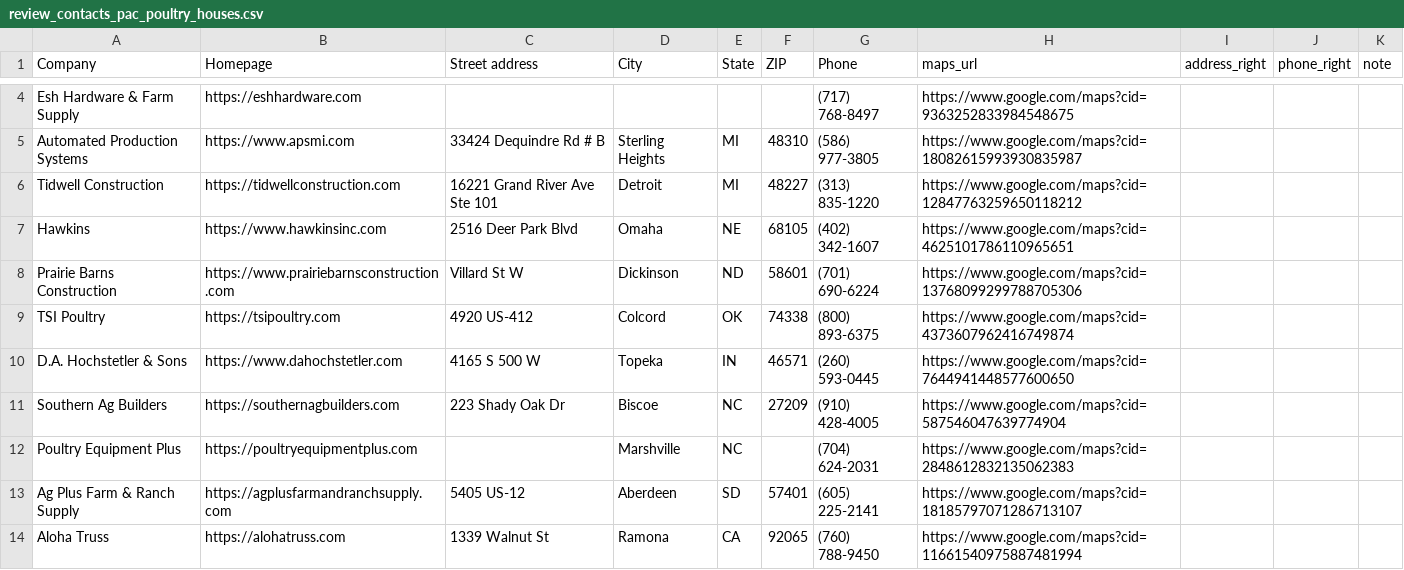
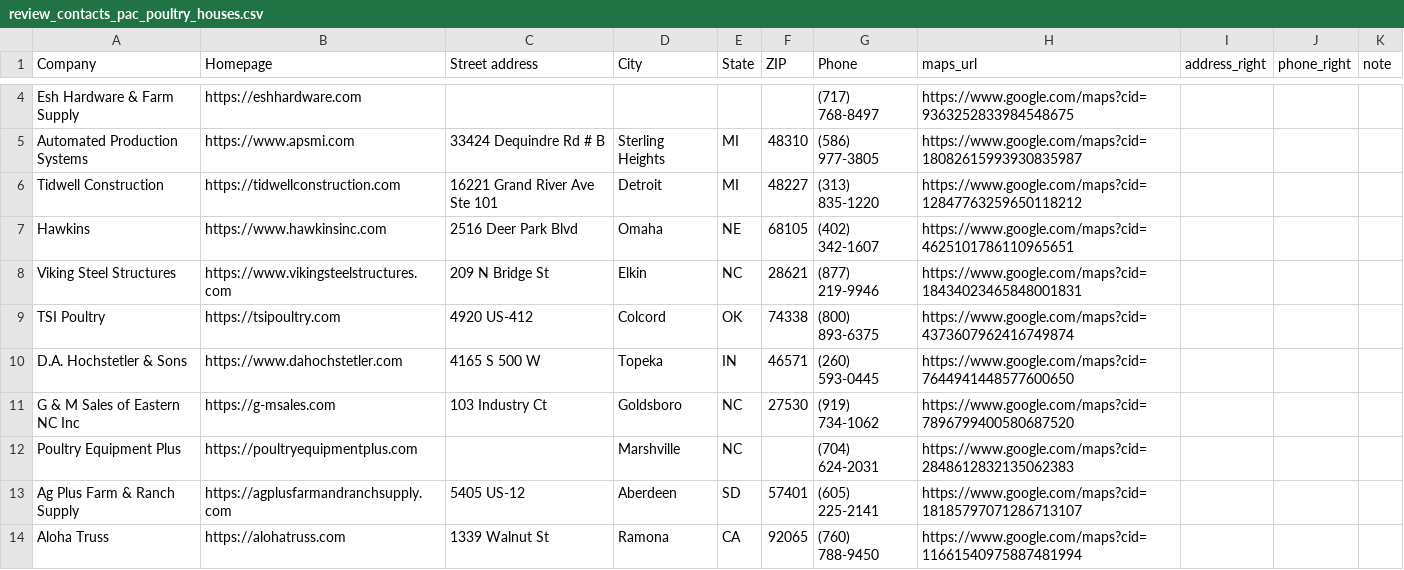
Before and after one commit to wintech-inc/oep.signal.core, a CSV file: eval/review_contacts_pac_poultry_houses.csv, drawn as a sheet; only a part is shown, gaps mark what is left out; removed rows and columns are numbered as before the commit, all else as after; the diff covers the shown part only; the diff names each change by its address in the sheet, - before the commit and + after, or states it on an @@ line.

```diff
--- a/eval/review_contacts_pac_poultry_houses.csv
+++ b/eval/review_contacts_pac_poultry_houses.csv
-row 8: Prairie Barns Construction | https://www.prairiebarnsconstruction.com | Villard St W | Dickinson | ND | 58601 | (701) 690-6224 | https://www.google.com/maps?cid=13768099299788705306
+row 8: Viking Steel Structures | https://www.vikingsteelstructures.com | 209 N Bridge St | Elkin | NC | 28621 | (877) 219-9946 | https://www.google.com/maps?cid=18434023465848001831
-row 11: Southern Ag Builders | https://southernagbuilders.com | 223 Shady Oak Dr | Biscoe | NC | 27209 | (910) 428-4005 | https://www.google.com/maps?cid=587546047639774904
+row 11: G & M Sales of Eastern NC Inc | https://g-msales.com | 103 Industry Ct | Goldsboro | NC | 27530 | (919) 734-1062 | https://www.google.com/maps?cid=7896799400580687520
```
Also changed, not shown: 5 added rows, 5 removed rows and 1 moved row elsewhere in this file, exports/crm_pac_poultry_houses.csv, 5 other files.
